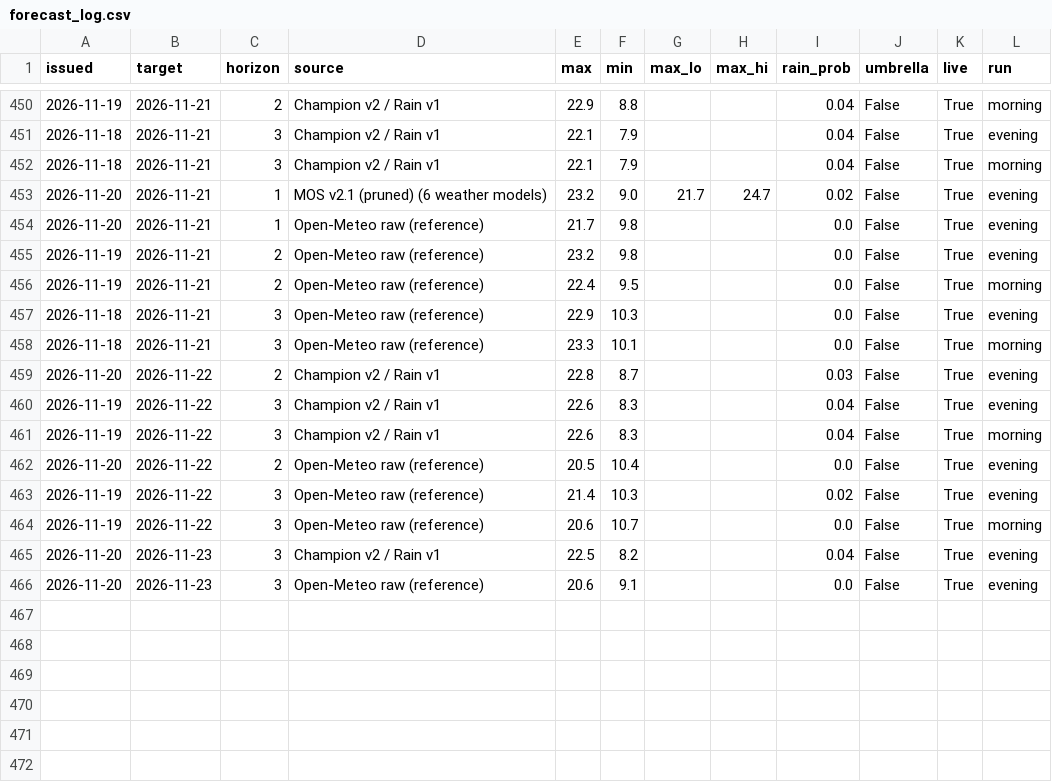
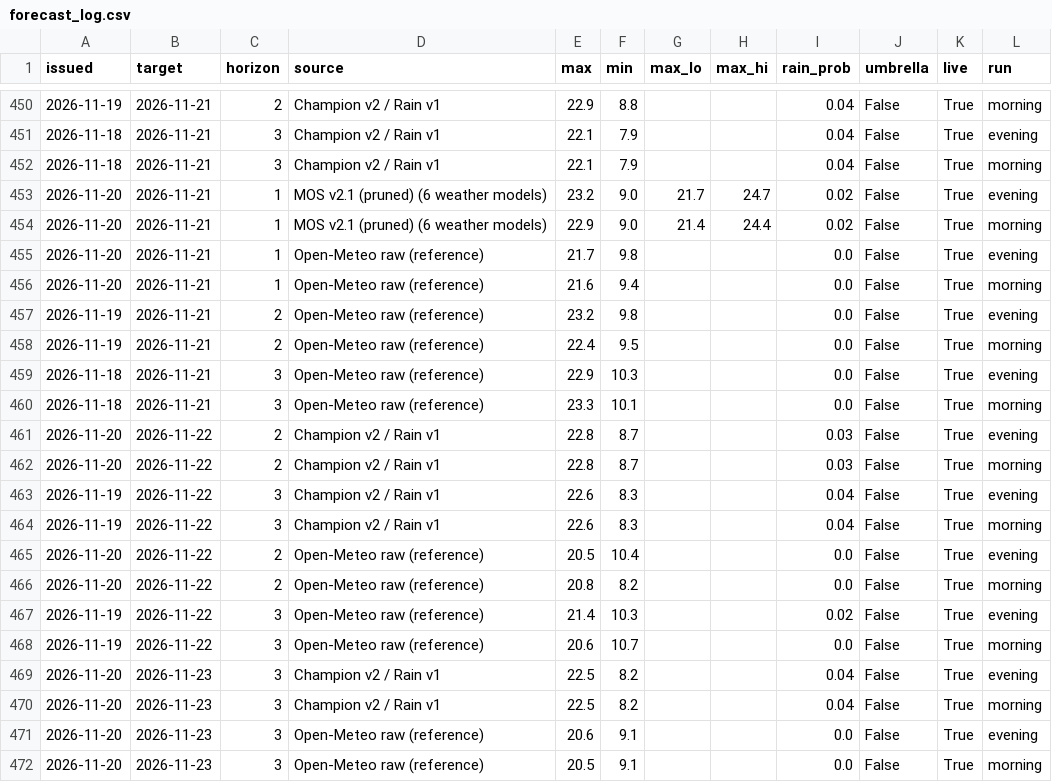
Before and after one commit to Binamraaa/Kathmandu_Climate_Insights, a CSV file: data/verification/forecast_log.csv, drawn as a sheet; only a part is shown, gaps mark what is left out; the diff names each change by its address in the sheet, - before the commit and + after, or states it on an @@ line.

Commit message:
Forecast 2026-11-21 07:17 NPT

```diff
--- a/data/verification/forecast_log.csv
+++ b/data/verification/forecast_log.csv
+row 454: 2026-11-20 | 2026-11-21 | 1 | MOS v2.1 (pruned) (6 weather models) | 22.9 | 9.0 | 21.4 | 24.4 | 0.02 | False | True | morning
+row 456: 2026-11-20 | 2026-11-21 | 1 | Open-Meteo raw (reference) | 21.6 | 9.4 |  |  | 0.0 | False | True | morning
+row 462: 2026-11-20 | 2026-11-22 | 2 | Champion v2 / Rain v1 | 22.8 | 8.7 |  |  | 0.03 | False | True | morning
+row 466: 2026-11-20 | 2026-11-22 | 2 | Open-Meteo raw (reference) | 20.8 | 8.2 |  |  | 0.0 | False | True | morning
+row 470: 2026-11-20 | 2026-11-23 | 3 | Champion v2 / Rain v1 | 22.5 | 8.2 |  |  | 0.04 | False | True | morning
+row 472: 2026-11-20 | 2026-11-23 | 3 | Open-Meteo raw (reference) | 20.5 | 9.1 |  |  | 0.0 | False | True | morning
```
Also changed, not shown: 1 other file.
